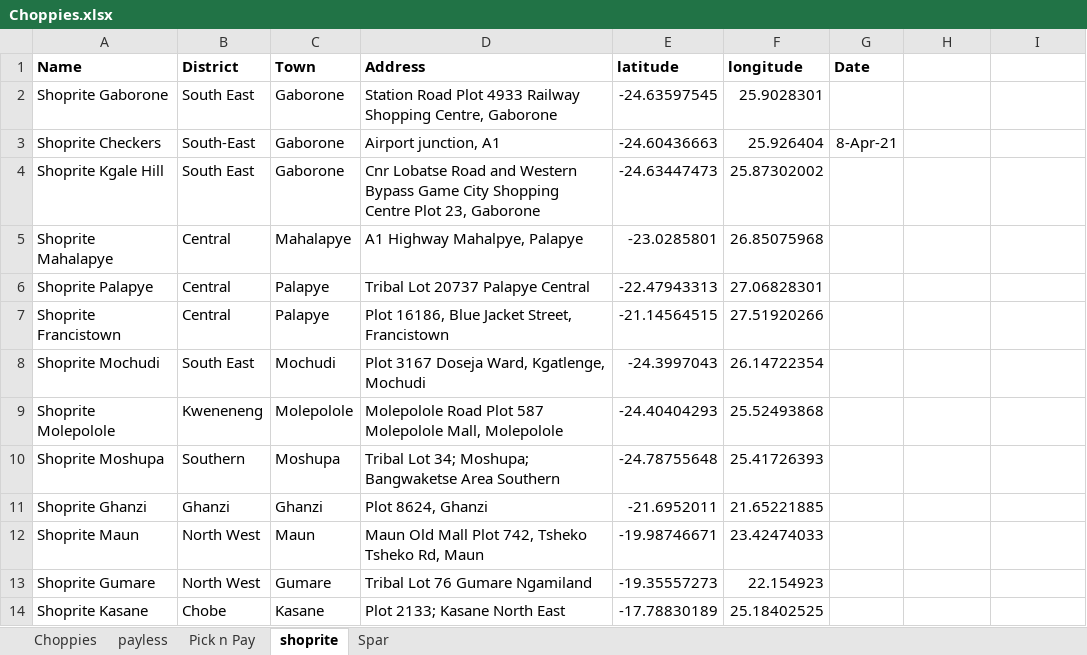
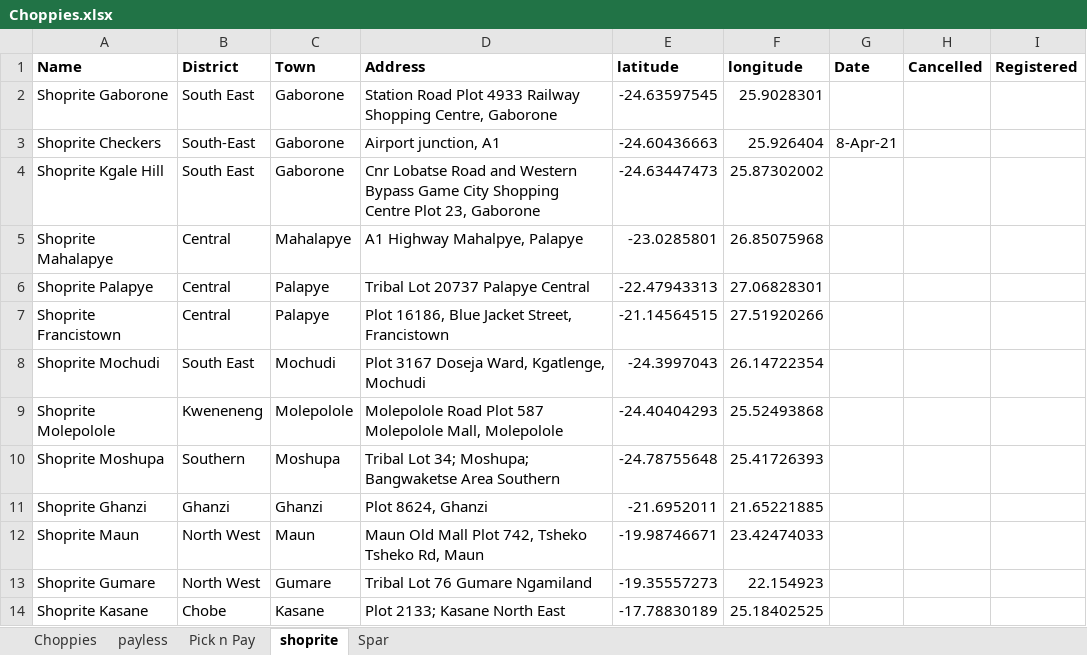
Before and after one commit to reaplm/choppies, an Excel workbook: choppies/Choppies.xlsx, sheet shoprite, drawn as a sheet; values as stored, in another font and other column widths than the file's, no borders; the diff names each change by its address in the sheet, - before the commit and + after, or states it on an @@ line.

```diff
--- a/choppies/Choppies.xlsx (sheet shoprite)
+++ b/choppies/Choppies.xlsx (sheet shoprite)
-H1: (empty)
+H1: Cancelled
-I1: (empty)
+I1: Registered
```
Also changed, not shown: sheet Choppies, sheet payless, sheet Pick n Pay, sheet Spar, 10 other files.
